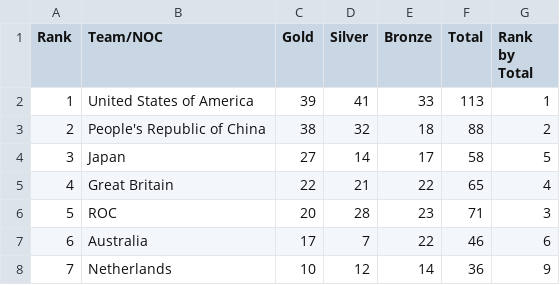
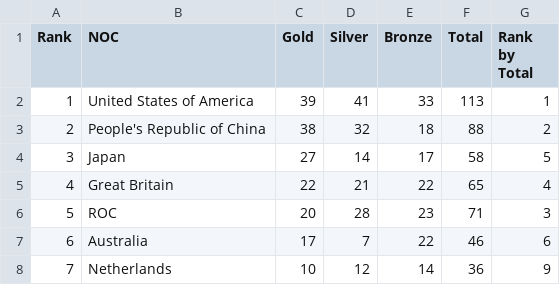
Before and after one commit to GachariraDennis/2020-tokyo-olympic-azure-data-science-project, a CSV file: data/Medals.csv, drawn as a sheet; only a part is shown; the diff names each change by its address in the sheet, - before the commit and + after, or states it on an @@ line.

Commit message:
Update Medals.csv
Changed the Team/NOC column to NOC

```diff
--- a/data/Medals.csv
+++ b/data/Medals.csv
-B1: Team/NOC
+B1: NOC
```
